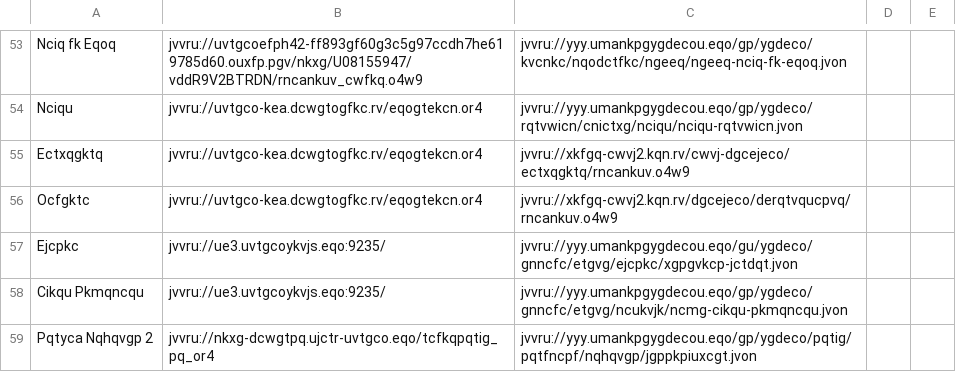
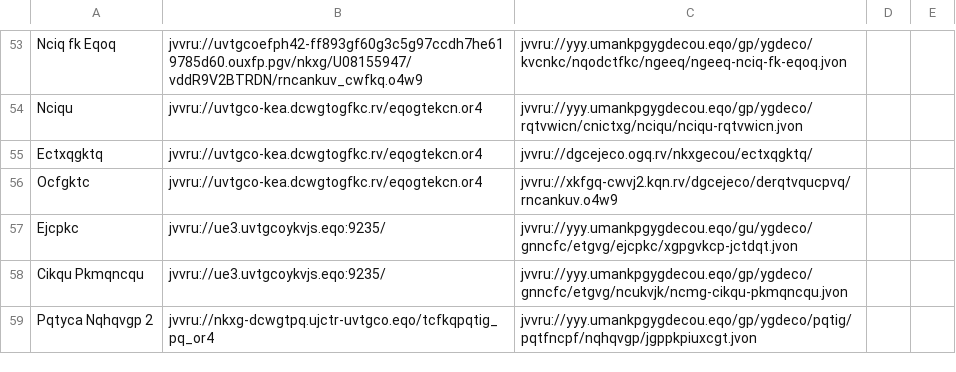
Before and after one commit to andalusianroads/javascript, a CSV file: tv/tv.csv, drawn as a sheet; only a part is shown, gaps mark what is left out.

Commit message:
Update tv.csv

```diff
--- a/tv/tv.csv
+++ b/tv/tv.csv
@@ -54,3 +54,3 @@ Nciq fk Eqoq;jvvru://uvtgcoefph42-ff893gf60g3c5g97ccdh7he619785d60.ouxfp.pgv/nkx
 Nciqu;jvvru://uvtgco-kea.dcwgtogfkc.rv/eqogtekcn.or4;jvvru://yyy.umankpgygdecou.eqo/gp/ygdeco/rqtvwicn/cnictxg/nciqu/nciqu-rqtvwicn.jvon
-Ectxqgktq;jvvru://uvtgco-kea.dcwgtogfkc.rv/eqogtekcn.or4;jvvru://xkfgq-cwvj2.kqn.rv/cwvj-dgcejeco/ectxqgktq/rncankuv.o4w9
+Ectxqgktq;jvvru://uvtgco-kea.dcwgtogfkc.rv/eqogtekcn.or4;jvvru://dgcejeco.ogq.rv/nkxgecou/ectxqgktq/
 Ocfgktc;jvvru://uvtgco-kea.dcwgtogfkc.rv/eqogtekcn.or4;jvvru://xkfgq-cwvj2.kqn.rv/dgcejeco/derqtvqucpvq/rncankuv.o4w9
```
